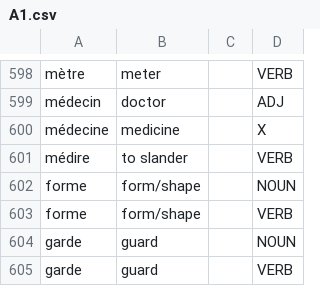
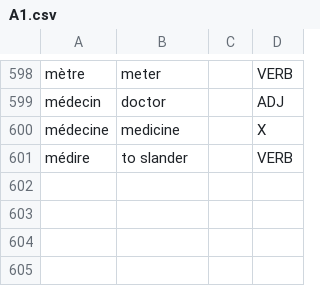
Before and after one commit to Jonathangadeaharder/VocabLevels, a CSV file: french/A1.csv, drawn as a sheet; only a part is shown, gaps mark what is left out.

```diff
--- a/french/A1.csv
+++ b/french/A1.csv
@@ -601,5 +601 @@ médecine,medicine,,X
 médire,to slander,,VERB
-forme,form/shape,,NOUN
-forme,form/shape,,VERB
-garde,guard,,NOUN
-garde,guard,,VERB
```
Also changed, not shown: arabic/B1.csv, chinese/C1.csv, 20 other files.
